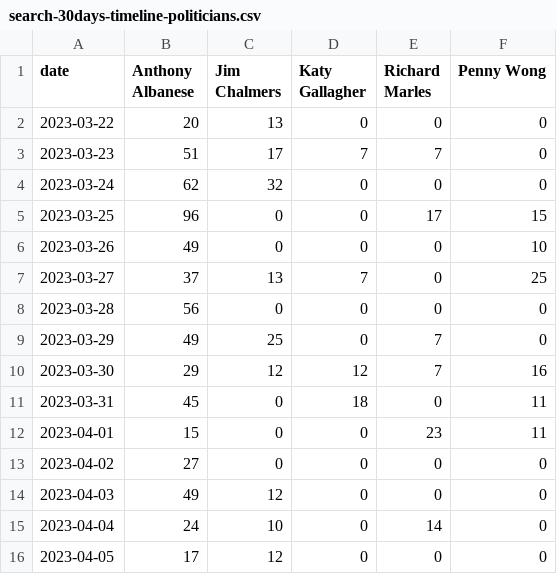
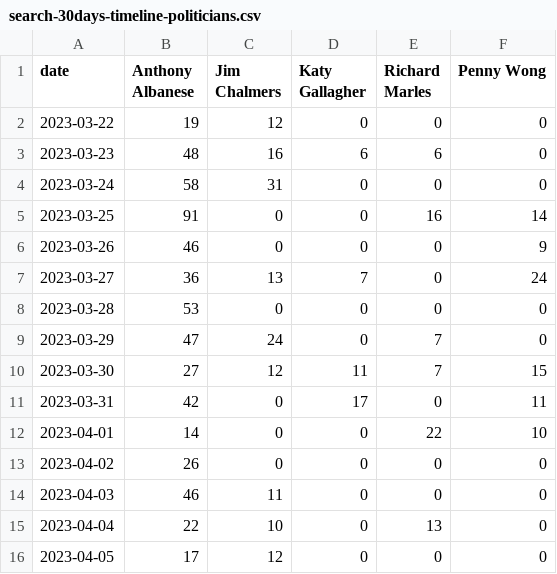
Before and after one commit to isentia-gapi/au_budget, a CSV file: search-30days-timeline-politicians.csv, drawn as a sheet; only a part is shown; the diff covers the shown part only.

Commit message:
committing files

```diff
--- a/search-30days-timeline-politicians.csv
+++ b/search-30days-timeline-politicians.csv
@@ -1,16 +1,16 @@
 date,Anthony Albanese,Jim Chalmers,Katy Gallagher,Richard Marles,Penny Wong
-2023-03-22,20,13,0,0,0
-2023-03-23,51,17,7,7,0
-2023-03-24,62,32,0,0,0
-2023-03-25,96,0,0,17,15
-2023-03-26,49,0,0,0,10
-2023-03-27,37,13,7,0,25
-2023-03-28,56,0,0,0,0
-2023-03-29,49,25,0,7,0
-2023-03-30,29,12,12,7,16
-2023-03-31,45,0,18,0,11
-2023-04-01,15,0,0,23,11
-2023-04-02,27,0,0,0,0
-2023-04-03,49,12,0,0,0
-2023-04-04,24,10,0,14,0
+2023-03-22,19,12,0,0,0
+2023-03-23,48,16,6,6,0
+2023-03-24,58,31,0,0,0
+2023-03-25,91,0,0,16,14
+2023-03-26,46,0,0,0,9
+2023-03-27,36,13,7,0,24
+2023-03-28,53,0,0,0,0
+2023-03-29,47,24,0,7,0
+2023-03-30,27,12,11,7,15
+2023-03-31,42,0,17,0,11
+2023-04-01,14,0,0,22,10
+2023-04-02,26,0,0,0,0
+2023-04-03,46,11,0,0,0
+2023-04-04,22,10,0,13,0
 2023-04-05,17,12,0,0,0
```
Also changed, not shown: 32 edited cells elsewhere in this file.
